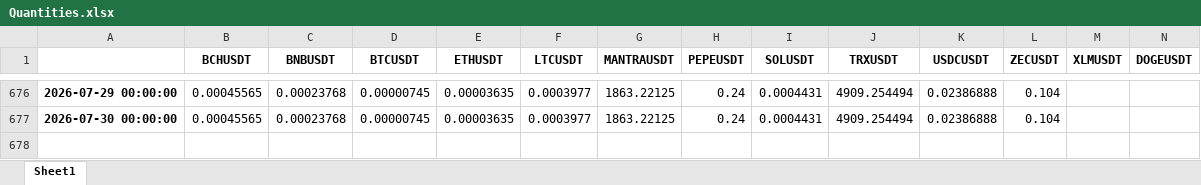
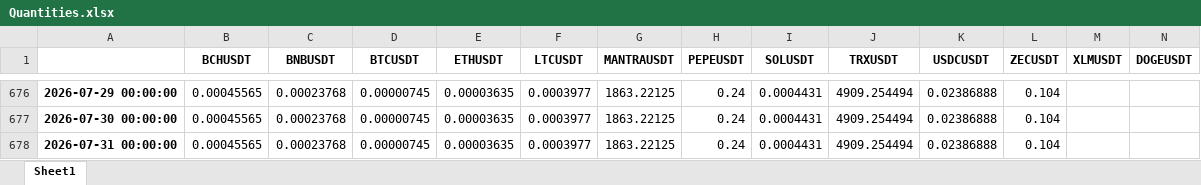
Before and after one commit to niroojane/Risk-Management, an Excel workbook: Quantities.xlsx, sheet Sheet1, drawn as a sheet; only a part is shown, gaps mark what is left out; values as stored, in another font and other column widths than the file's, no borders; rows hold the shown columns only; the diff names each change by its address in the sheet, - before the commit and + after, or states it on an @@ line.

Commit message:
Add/Update Quantities.xlsx via API

```diff
--- a/Quantities.xlsx (sheet Sheet1)
+++ b/Quantities.xlsx (sheet Sheet1)
+row 678: 2026-07-31 00:00:00 | 0.00045565 | 0.00023768 | 0.00000745 | 0.00003635 | 0.0003977 | 1863.22125 | 0.24 | 0.0004431 | 4909.254494 | 0.02386888 | 0.104
```
